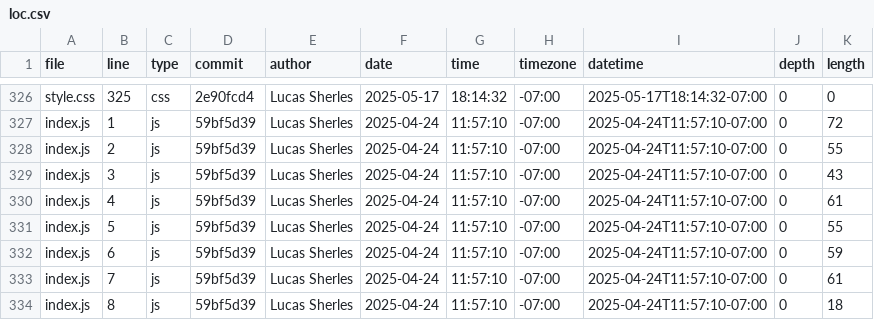
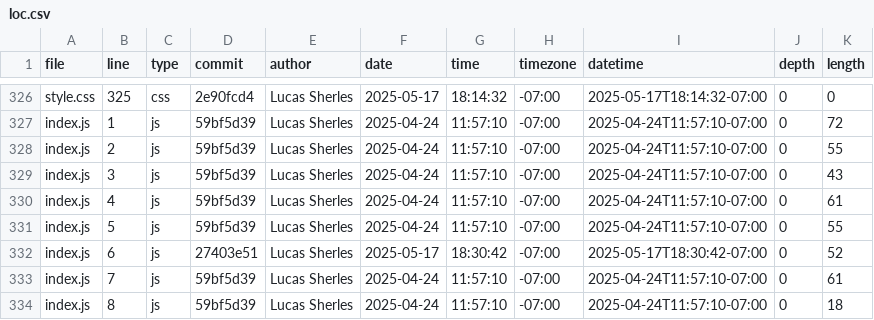
Before and after one commit to lsherles/portfolio, a CSV file: meta/loc.csv, drawn as a sheet; only a part is shown, gaps mark what is left out.

```diff
--- a/meta/loc.csv
+++ b/meta/loc.csv
@@ -331,3 +331,3 @@ index.js,4,js,59bf5d39,Lucas Sherles,2025-04-24,11:57:10,-07:00,2025-04-24T11:57
 index.js,5,js,59bf5d39,Lucas Sherles,2025-04-24,11:57:10,-07:00,2025-04-24T11:57:10-07:00,0,55
-index.js,6,js,59bf5d39,Lucas Sherles,2025-04-24,11:57:10,-07:00,2025-04-24T11:57:10-07:00,0,59
+index.js,6,js,27403e51,Lucas Sherles,2025-05-17,18:30:42,-07:00,2025-05-17T18:30:42-07:00,0,52
 index.js,7,js,59bf5d39,Lucas Sherles,2025-04-24,11:57:10,-07:00,2025-04-24T11:57:10-07:00,0,61
```
